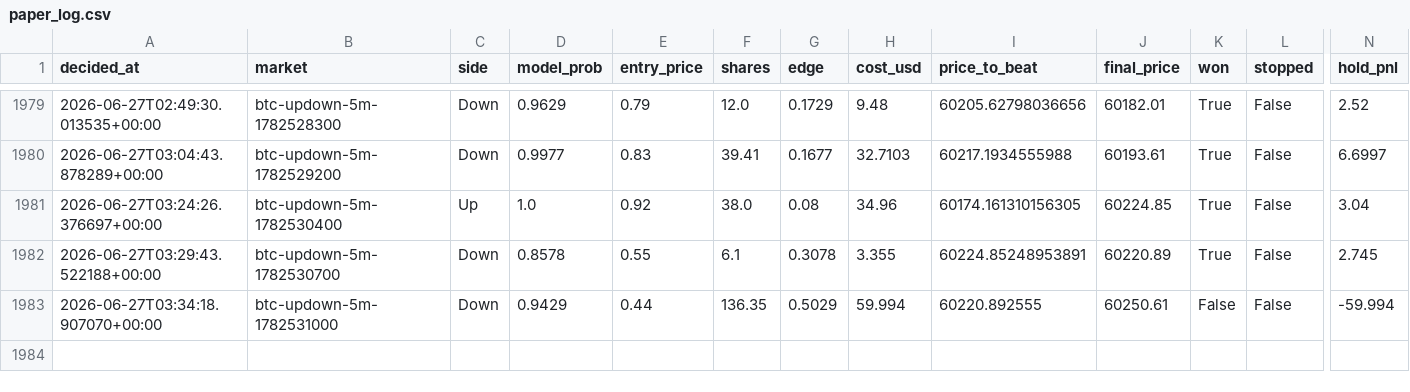
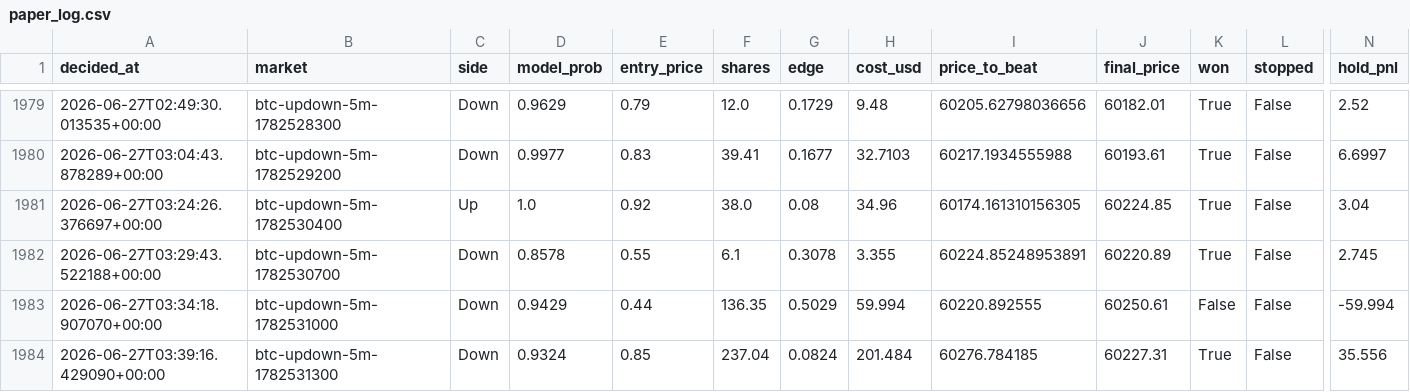
Before and after one commit to argostroloji/polybot-5m, a CSV file: paper_log.csv, drawn as a sheet; only a part is shown, gaps mark what is left out; rows hold the shown columns only; the diff names each change by its address in the sheet, - before the commit and + after, or states it on an @@ line.

Commit message:
paper: update state [skip ci]

```diff
--- a/paper_log.csv
+++ b/paper_log.csv
+row 1984: 2026-06-27T03:39:16.429090+00:00 | btc-updown-5m-1782531300 | Down | 0.9324 | 0.85 | 237.04 | 0.0824 | 201.484 | 60276.784185 | 60227.31 | True | False | 35.556
```
Also changed, not shown: 4 other files.
